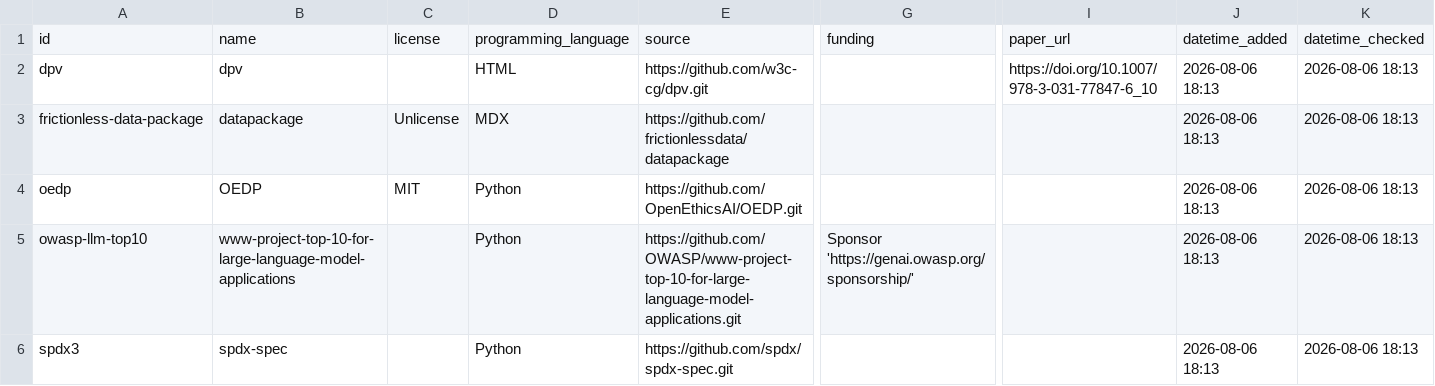
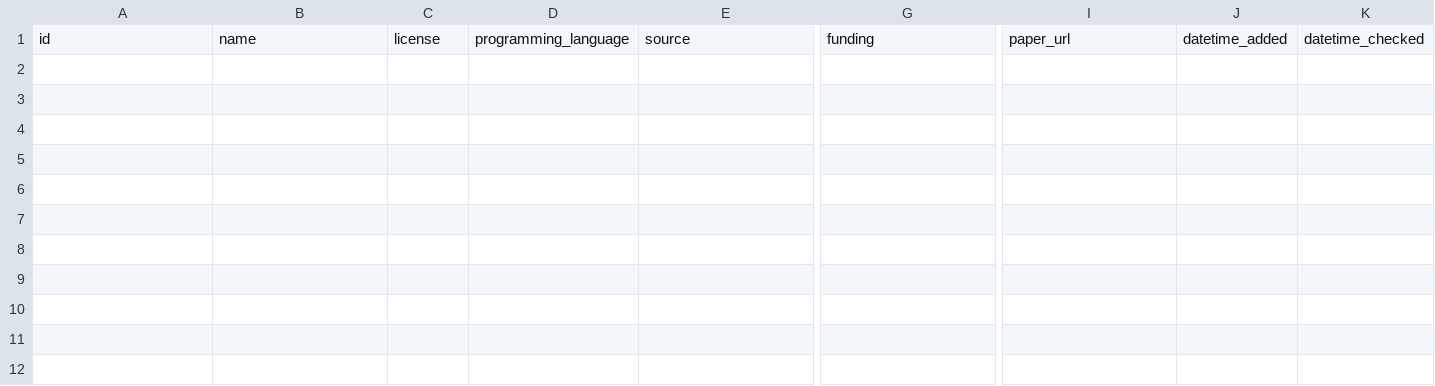
Before and after one commit to bact/opentaig, a CSV file: curation/candidate_tool_metadata.csv, drawn as a sheet; only a part is shown, gaps mark what is left out; rows hold the shown columns only; the diff names each change by its address in the sheet, - before the commit and + after, or states it on an @@ line.

```diff
--- a/curation/candidate_tool_metadata.csv
+++ b/curation/candidate_tool_metadata.csv
-row 2: dpv | dpv |  | HTML | https://github.com/w3c-cg/dpv.git |  | https://doi.org/10.1007/978-3-031-77847-6_10 | 2026-08-06 18:13 | 2026-08-06 18:13
-row 3: frictionless-data-package | datapackage | Unlicense | MDX | https://github.com/frictionlessdata/datapackage |  |  | 2026-08-06 18:13 | 2026-08-06 18:13
-row 4: oedp | OEDP | MIT | Python | https://github.com/OpenEthicsAI/OEDP.git |  |  | 2026-08-06 18:13 | 2026-08-06 18:13
-row 5: owasp-llm-top10 | www-project-top-10-for-large-language-model-applications |  | Python | https://github.com/OWASP/www-project-top-10-for-large-language-model-applications.git | Sponsor 'https://genai.owasp.org/sponsorship/' |  | 2026-08-06 18:13 | 2026-08-06 18:13
-row 6: spdx3 | spdx-spec |  | Python | https://github.com/spdx/spdx-spec.git |  |  | 2026-08-06 18:13 | 2026-08-06 18:13
```
Also changed, not shown: curation/candidate_tools.csv, 9 other files.
